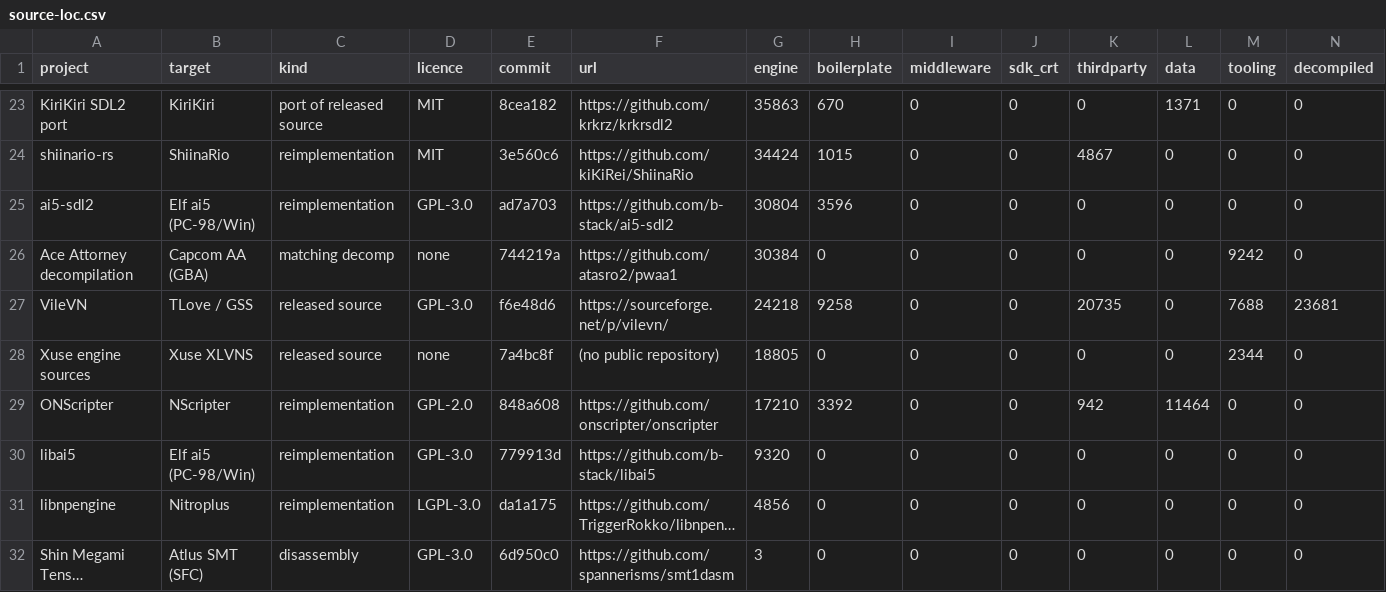
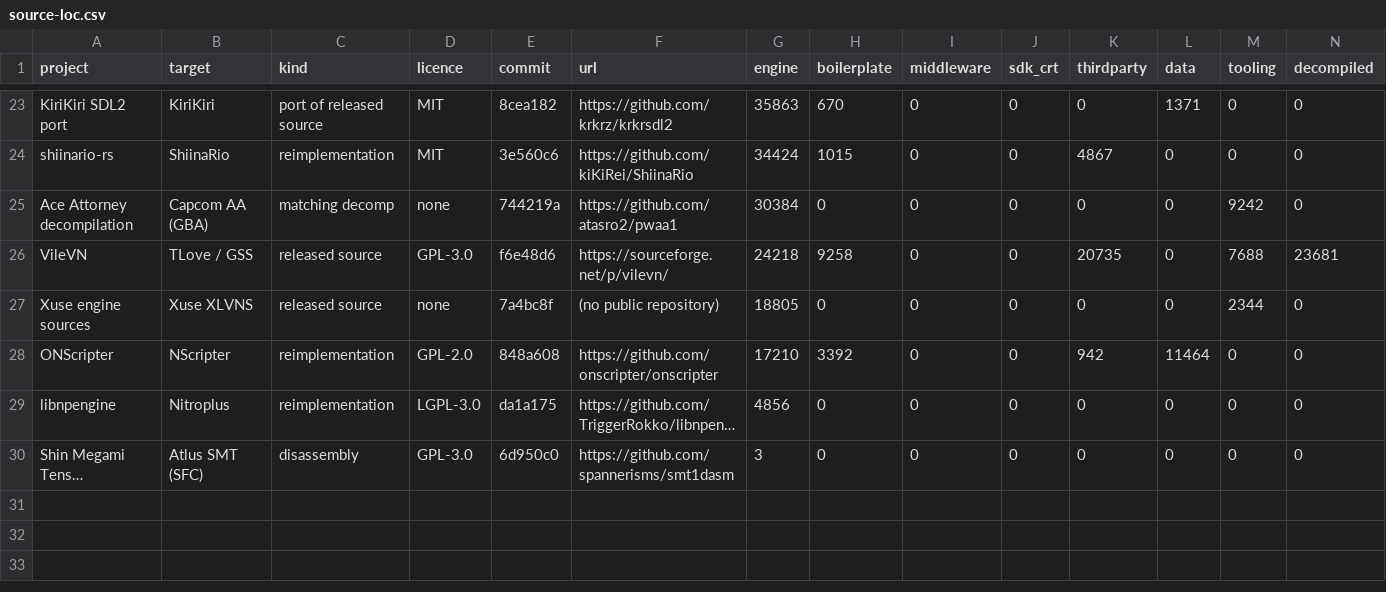
Before and after one commit to monyarm/game-research, a CSV file: docs/data/vn-corpus/source-loc.csv, drawn as a sheet; only a part is shown, gaps mark what is left out; long unchanged cells end in …; rows hold the shown columns only; the diff names each change by its address in the sheet, - before the commit and + after, or states it on an @@ line.

Commit message:
docs: exclude ai5 and installer-only entries from VN engine corpus
ai5 is already implemented in NovelVM, so its eight measured Windows
executables and the two ai5 source projects add nothing to a remaining
cost estimate; they stay in the raw CSVs but leave the tables. The
DISCODE 2 copy is an InstallShield 3 package and cannot be installed on
this host, so its installer is dropped rather than counted as a game.

Also states plainly that the binary code figures are gross .text: CRT,
SDK and middleware are not subtracted, and a symbol-based subtraction
from the Persona 4 decompilation is only a lower bound.

```diff
--- a/docs/data/vn-corpus/source-loc.csv
+++ b/docs/data/vn-corpus/source-loc.csv
-row 25: ai5-sdl2 | Elf ai5 (PC-98/Win) | reimplementation | GPL-3.0 | ad7a703 | https://github.com/b-stack/ai5-sdl2 | 30804 | 3596 | 0 | 0 | 0 | 0 | 0 | 0
-row 30: libai5 | Elf ai5 (PC-98/Win) | reimplementation | GPL-3.0 | 779913d | https://github.com/b-stack/libai5 | 9320 | 0 | 0 | 0 | 0 | 0 | 0 | 0
```
Also changed, not shown: 3 other files.
